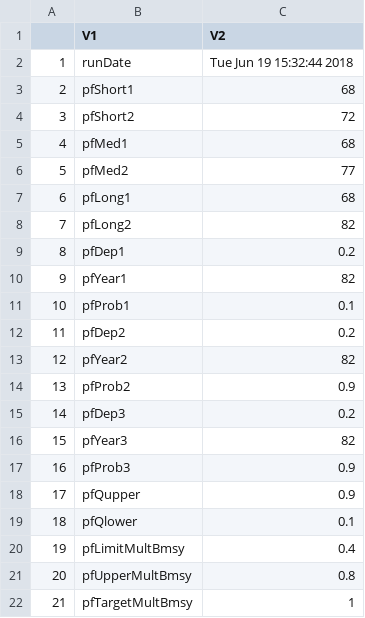
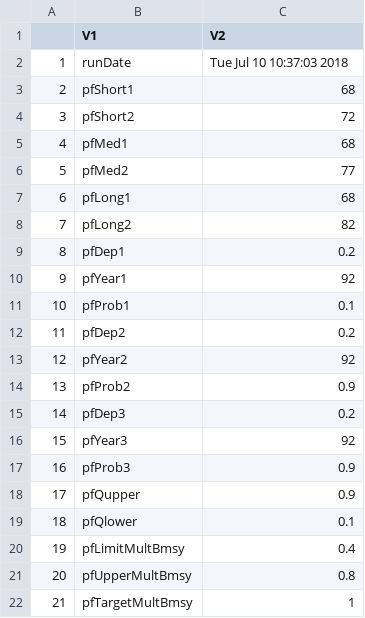
Before and after one commit to mseR-code/mseRmfleet, a CSV file: mserproject/statistics/mseRstatistics_perfParTable.csv, drawn as a sheet.

```diff
--- a/mserproject/statistics/mseRstatistics_perfParTable.csv
+++ b/mserproject/statistics/mseRstatistics_perfParTable.csv
@@ -1,3 +1,3 @@
 "","V1","V2"
-"1","runDate","Tue Jun 19 15:32:44 2018"
+"1","runDate","Tue Jul 10 10:37:03 2018"
 "2","pfShort1","68"
@@ -9,9 +9,9 @@
 "8","pfDep1","0.2"
-"9","pfYear1","82"
+"9","pfYear1","92"
 "10","pfProb1","0.1"
 "11","pfDep2","0.2"
-"12","pfYear2","82"
+"12","pfYear2","92"
 "13","pfProb2","0.9"
 "14","pfDep3","0.2"
-"15","pfYear3","82"
+"15","pfYear3","92"
 "16","pfProb3","0.9"
```
Also changed, not shown: mserproject/statistics/mseRstatistics_trackTable.csv, 8 other files.
